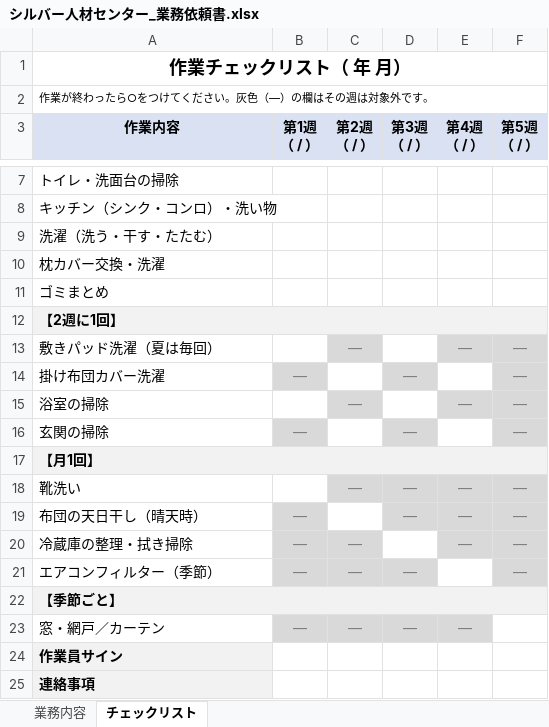
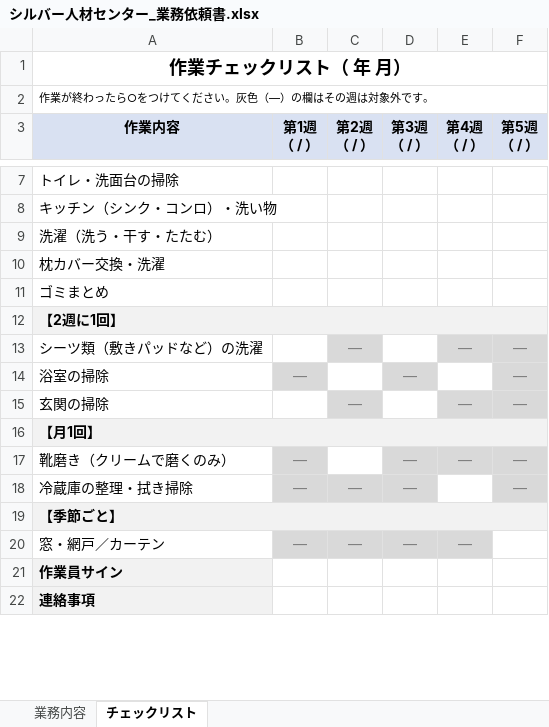
Before and after one commit to rinkuuun/task, an Excel workbook: シルバー人材センター_業務依頼書.xlsx, sheet チェックリスト, drawn as a sheet; only a part is shown, gaps mark what is left out; values as stored, in another font and other column widths than the file's, no borders; removed rows and columns are numbered as before the commit, all else as after; the diff names each change by its address in the sheet, - before the commit and + after, or states it on an @@ line.

```diff
--- a/シルバー人材センター_業務依頼書.xlsx (sheet チェックリスト)
+++ b/シルバー人材センター_業務依頼書.xlsx (sheet チェックリスト)
-A13 (作業内容): 敷きパッド洗濯（夏は毎回）
+A13 (作業内容): シーツ類（敷きパッドなど）の洗濯
-row 14: 掛け布団カバー洗濯 | — |  | — |  | —
-B14 (第1週 （ / ）): (empty)
+B14 (第1週 （ / ）): —
-B14 fill: none
+B14 fill: #D9D9D9
-C14 (第2週 （ / ）): —
+C14 (第2週 （ / ）): (empty)
-C14 fill: #D9D9D9
+C14 fill: none
-D14 (第3週 （ / ）): (empty)
+D14 (第3週 （ / ）): —
-D14 fill: none
+D14 fill: #D9D9D9
-E14 (第4週 （ / ）): —
+E14 (第4週 （ / ）): (empty)
-E14 fill: #D9D9D9
+E14 fill: none
-B15 (第1週 （ / ）): —
+B15 (第1週 （ / ）): (empty)
-B15 fill: #D9D9D9
+B15 fill: none
-C15 (第2週 （ / ）): (empty)
+C15 (第2週 （ / ）): —
-C15 fill: none
+C15 fill: #D9D9D9
-D15 (第3週 （ / ）): —
+D15 (第3週 （ / ）): (empty)
-D15 fill: #D9D9D9
+D15 fill: none
-E15 (第4週 （ / ）): (empty)
+E15 (第4週 （ / ）): —
-E15 fill: none
+E15 fill: #D9D9D9
-row 18: 靴洗い |  | — | — | — | —
-A17 (作業内容): 布団の天日干し（晴天時）
+A17 (作業内容): 靴磨き（クリームで磨くのみ）
-D18 (第3週 （ / ）): (empty)
+D18 (第3週 （ / ）): —
-D18 fill: none
+D18 fill: #D9D9D9
-E18 (第4週 （ / ）): —
+E18 (第4週 （ / ）): (empty)
-E18 fill: #D9D9D9
+E18 fill: none
-row 21: エアコンフィルター（季節） | — | — | — |  | —
```
Also changed, not shown: sheet 業務内容.
